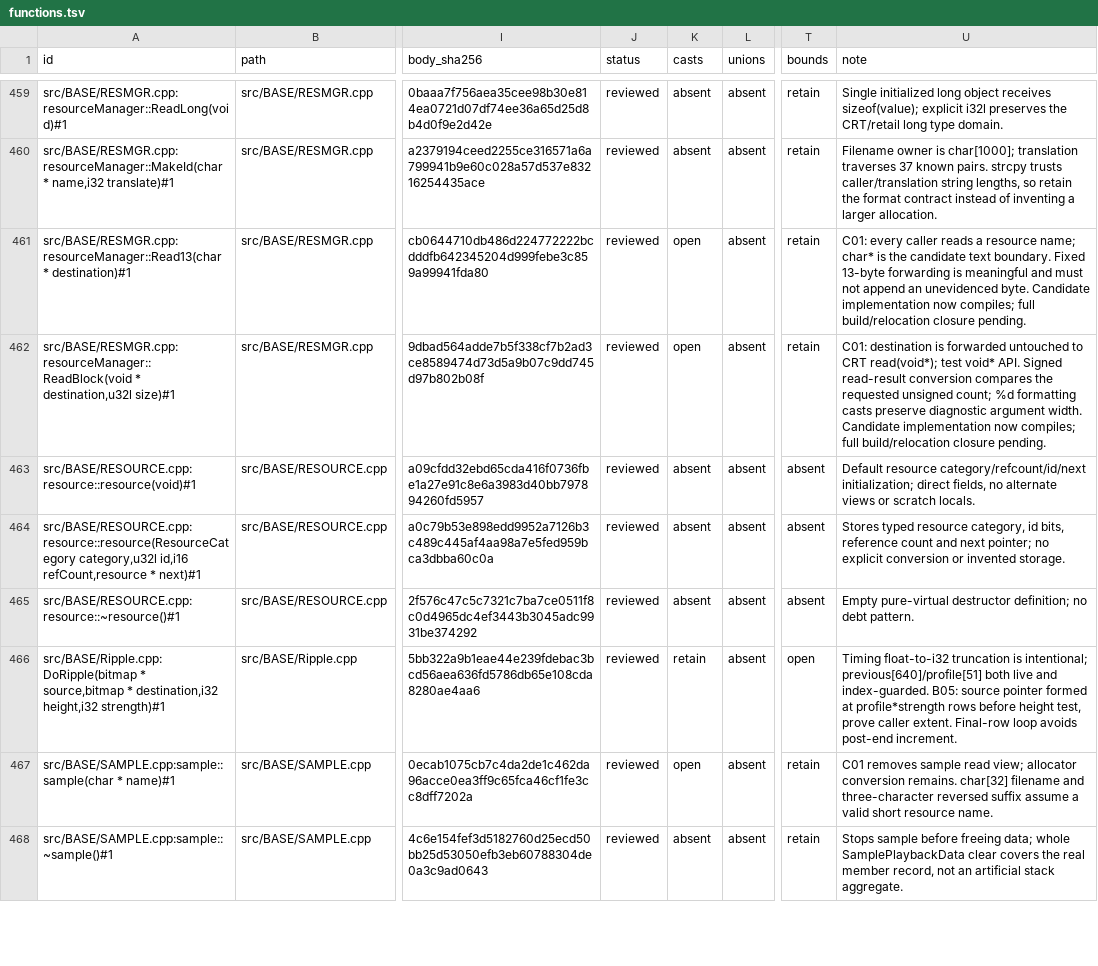
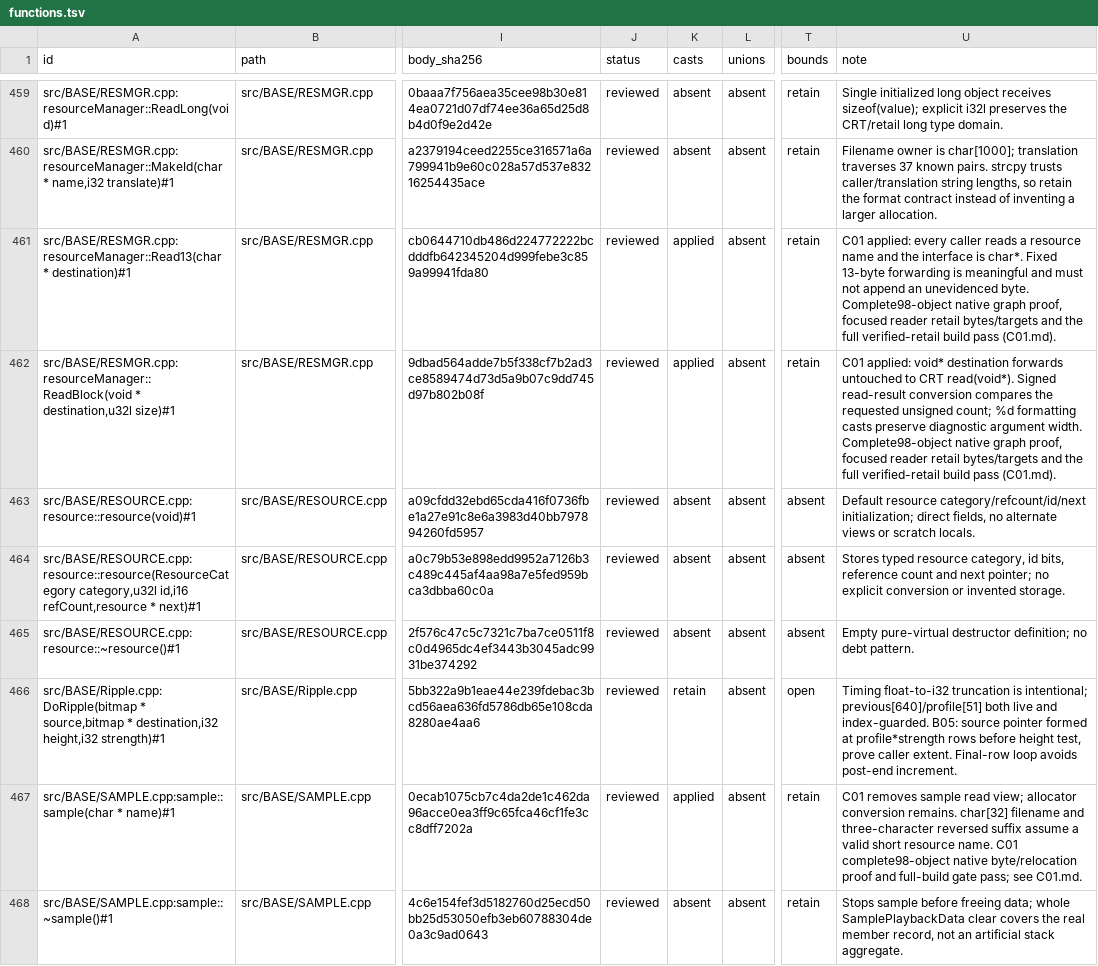
Before and after one commit to sushi-shi/homm2-decomp, a TSV file: docs/reconstruction/functions.tsv, drawn as a sheet; only a part is shown, gaps mark what is left out; the diff covers the shown part only; the diff names each change by its address in the sheet, - before the commit and + after, or states it on an @@ line.

Commit message:
reconcile completed reader-interface findings in the audit ledger

```diff
--- a/docs/reconstruction/functions.tsv
+++ b/docs/reconstruction/functions.tsv
-K461:K462 (casts): open
+K461:K462 (casts): applied
-U461 (note): C01: every caller reads a resource name; char* is the candidate text boundary. Fixed 13-byte forwarding is meaningful and must not append an unevidenced byte. Candidate implementation now compiles; full build/relocation closure pending.
+U461 (note): C01 applied: every caller reads a resource name and the interface is char*. Fixed 13-byte forwarding is meaningful and must not append an unevidenced byte. Complete98-object native graph proof, focused reader retail bytes/targets and the full verified-retail build pass (C01.md).
-U462 (note): C01: destination is forwarded untouched to CRT read(void*); test void* API. Signed read-result conversion compares the requested unsigned count; %d formatting casts preserve diagnostic argument width. Candidate implementation now compiles; full build/relocation closure pending.
+U462 (note): C01 applied: void* destination forwards untouched to CRT read(void*). Signed read-result conversion compares the requested unsigned count; %d formatting casts preserve diagnostic argument width. Complete98-object native graph proof, focused reader retail bytes/targets and the full verified-retail build pass (C01.md).
-K467 (casts): open
+K467 (casts): applied
-U467 (note): …resource name.
+U467 (note): …resource name. C01 complete98-object native byte/relocation proof and full-build gate pass; see C01.md.
```
Also changed, not shown: 31 edited cells elsewhere in this file, 1 other file.
